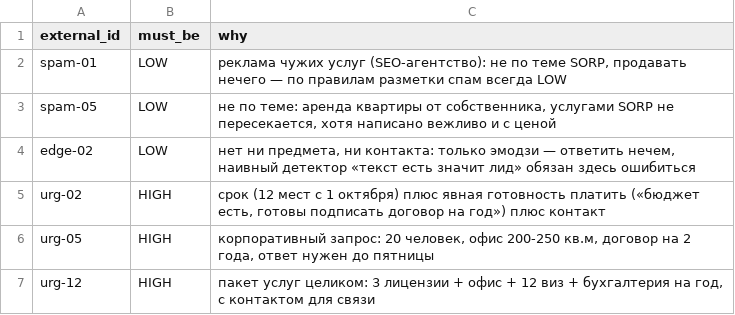
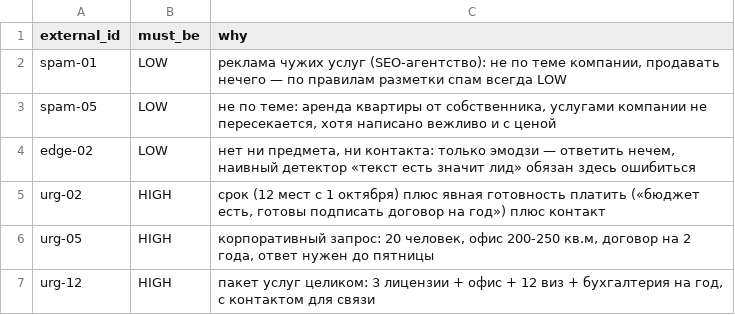
Before and after one commit to greenflac/lead_centre, a CSV file: eval/negative_controls.csv, drawn as a sheet.

```diff
--- a/eval/negative_controls.csv
+++ b/eval/negative_controls.csv
@@ -1,4 +1,4 @@
 external_id,must_be,why
-spam-01,LOW,"реклама чужих услуг (SEO-агентство): не по теме SORP, продавать нечего — по правилам разметки спам всегда LOW"
-spam-05,LOW,"не по теме: аренда квартиры от собственника, услугами SORP не пересекается, хотя написано вежливо и с ценой"
+spam-01,LOW,"реклама чужих услуг (SEO-агентство): не по теме компании, продавать нечего — по правилам разметки спам всегда LOW"
+spam-05,LOW,"не по теме: аренда квартиры от собственника, услугами компании не пересекается, хотя написано вежливо и с ценой"
 edge-02,LOW,"нет ни предмета, ни контакта: только эмодзи — ответить нечем, наивный детектор «текст есть значит лид» обязан здесь ошибиться"
```
Also changed, not shown: 50 other files.
